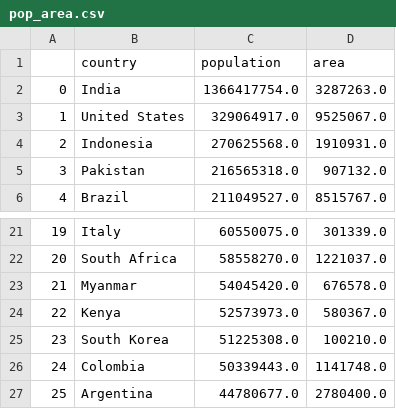
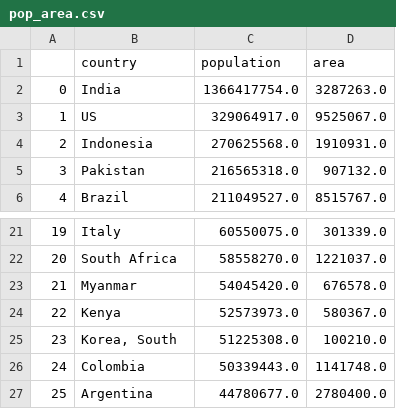
Before and after one commit to ivco19/countries, a CSV file: dat/pop_area.csv, drawn as a sheet; only a part is shown, gaps mark what is left out.

```diff
--- a/dat/pop_area.csv
+++ b/dat/pop_area.csv
@@ -2,3 +2,3 @@
 0,India,1366417754.0,3287263.0
-1,United States,329064917.0,9525067.0
+1,US,329064917.0,9525067.0
 2,Indonesia,270625568.0,1910931.0
@@ -24,3 +24,3 @@
 22,Kenya,52573973.0,580367.0
-23,South Korea,51225308.0,100210.0
+23,"Korea, South",51225308.0,100210.0
 24,Colombia,50339443.0,1141748.0
```
Also changed, not shown: 4 other files.
